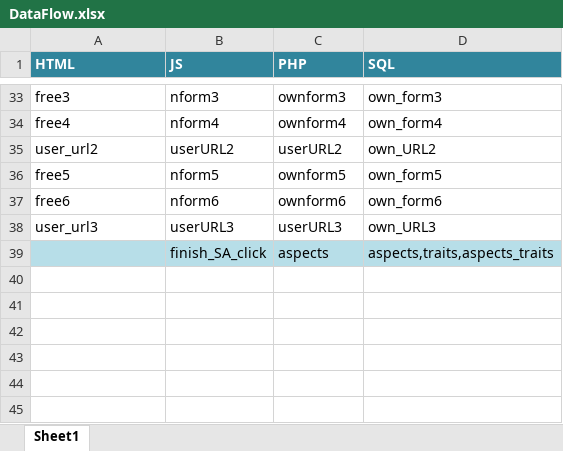
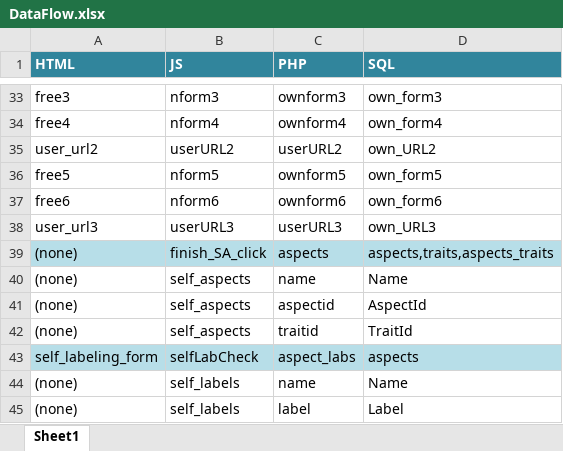
Before and after one commit to winteram/TwitterIdentity, an Excel workbook: doc/DataFlow.xlsx, sheet Sheet1, drawn as a sheet; only a part is shown, gaps mark what is left out; values as stored, in another font and other column widths than the file's, no borders; conditional formats not drawn; the diff names each change by its address in the sheet, - before the commit and + after, or states it on an @@ line.

Commit message:
Added section for labeling self-aspects

```diff
--- a/doc/DataFlow.xlsx (sheet Sheet1)
+++ b/doc/DataFlow.xlsx (sheet Sheet1)
-A39 (HTML): (empty)
+A39 (HTML): (none)
+row 40: (none) | self_aspects | name | Name
+row 41: (none) | self_aspects | aspectid | AspectId
+row 42: (none) | self_aspects | traitid | TraitId
+row 43: self_labeling_form | selfLabCheck | aspect_labs | aspects
+row 44: (none) | self_labels | name | Name
+row 45: (none) | self_labels | label | Label
```
Also changed, not shown: 4 other files.
